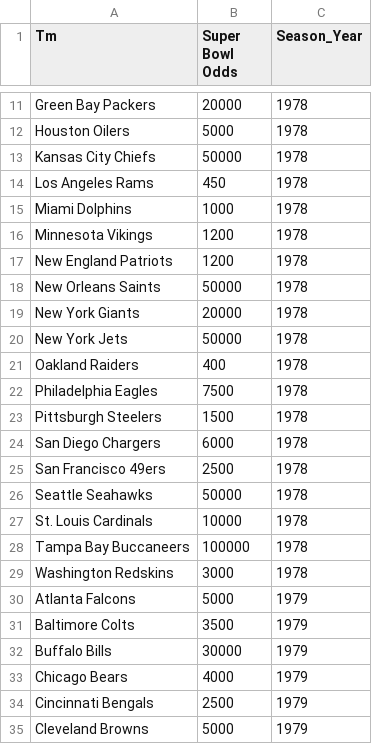
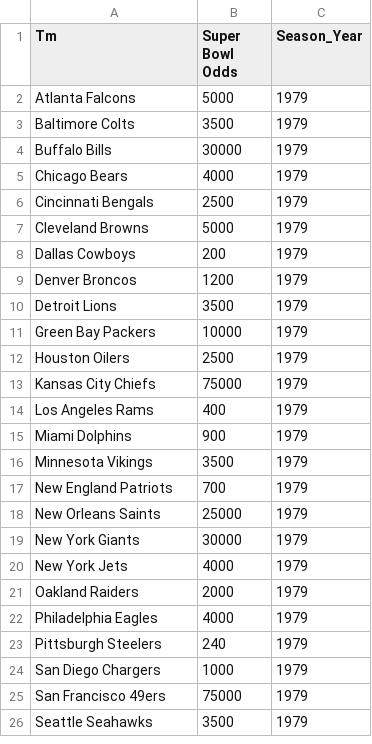
Before and after one commit to azieky/over_under_predictor, a CSV file: superbowl_odds.csv, drawn as a sheet; only a part is shown, gaps mark what is left out; the shorter side is filled out with more unchanged rows; the diff covers the shown part only; the diff names each change by its address in the sheet, - before the commit and + after, or states it on an @@ line.

```diff
--- a/superbowl_odds.csv
+++ b/superbowl_odds.csv
-row 11: Green Bay Packers | 20000 | 1978
-row 12: Houston Oilers | 5000 | 1978
-row 13: Kansas City Chiefs | 50000 | 1978
-row 14: Los Angeles Rams | 450 | 1978
-row 15: Miami Dolphins | 1000 | 1978
-row 16: Minnesota Vikings | 1200 | 1978
-row 17: New England Patriots | 1200 | 1978
-row 18: New Orleans Saints | 50000 | 1978
-row 19: New York Giants | 20000 | 1978
-row 20: New York Jets | 50000 | 1978
-row 21: Oakland Raiders | 400 | 1978
-row 22: Philadelphia Eagles | 7500 | 1978
-row 23: Pittsburgh Steelers | 1500 | 1978
-row 24: San Diego Chargers | 6000 | 1978
-row 25: San Francisco 49ers | 2500 | 1978
-row 26: Seattle Seahawks | 50000 | 1978
-row 27: St. Louis Cardinals | 10000 | 1978
-row 28: Tampa Bay Buccaneers | 100000 | 1978
-row 29: Washington Redskins | 3000 | 1978
```
Also changed, not shown: 9 removed rows elsewhere in this file, teams_df.csv, 5 other files.
